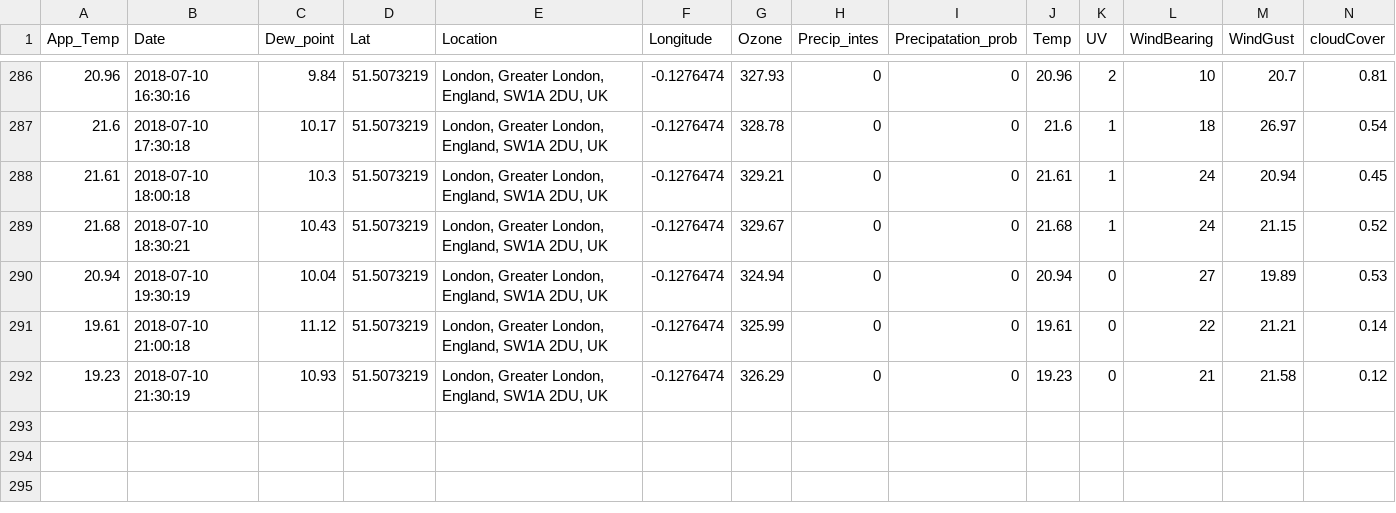
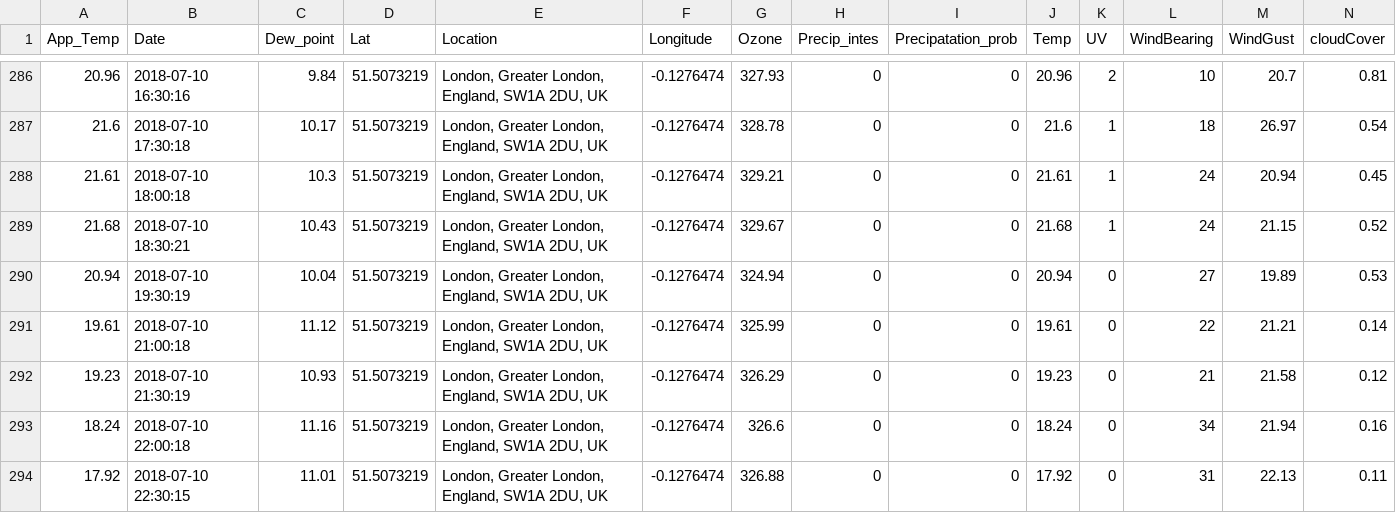
Before and after one commit to Jamespage6978/Projects, a CSV file: API_attempt/data/London UK_weather.csv, drawn as a sheet; only a part is shown, gaps mark what is left out; rows hold the shown columns only; the diff names each change by its address in the sheet, - before the commit and + after, or states it on an @@ line.

```diff
--- a/API_attempt/data/London UK_weather.csv
+++ b/API_attempt/data/London UK_weather.csv
+row 293: 18.24 | 2018-07-10 22:00:18 | 11.16 | 51.5073219 | London, Greater London, England, SW1A 2DU, UK | -0.1276474 | 326.6 | 0 | 0 | 18.24 | 0 | 34 | 21.94 | 0.16
+row 294: 17.92 | 2018-07-10 22:30:15 | 11.01 | 51.5073219 | London, Greater London, England, SW1A 2DU, UK | -0.1276474 | 326.88 | 0 | 0 | 17.92 | 0 | 31 | 22.13 | 0.11
```
Also changed, not shown: API_attempt/data/Carmarthen UK_weather.csv, API_attempt/data/Halesowen UK_weather.csv, 1 other file.
